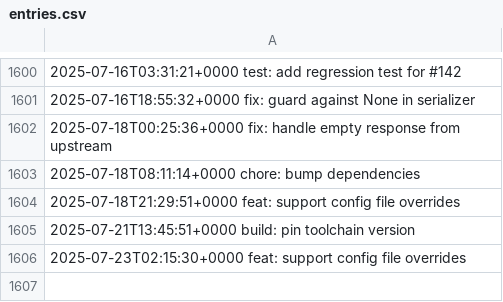
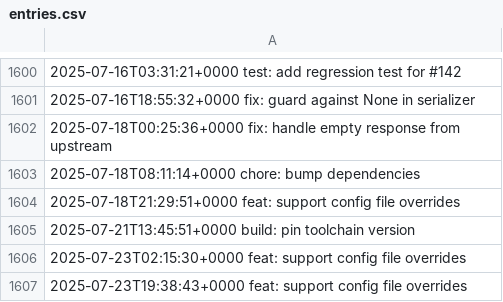
Before and after one commit to LostSFG/ts, a CSV file: data/entries.csv, drawn as a sheet; only a part is shown, gaps mark what is left out; the diff names each change by its address in the sheet, - before the commit and + after, or states it on an @@ line.

Commit message:
feat: support config file overrides

```diff
--- a/data/entries.csv
+++ b/data/entries.csv
+row 1607: 2025-07-23T19:38:43+0000 feat: support config file overrides
```
